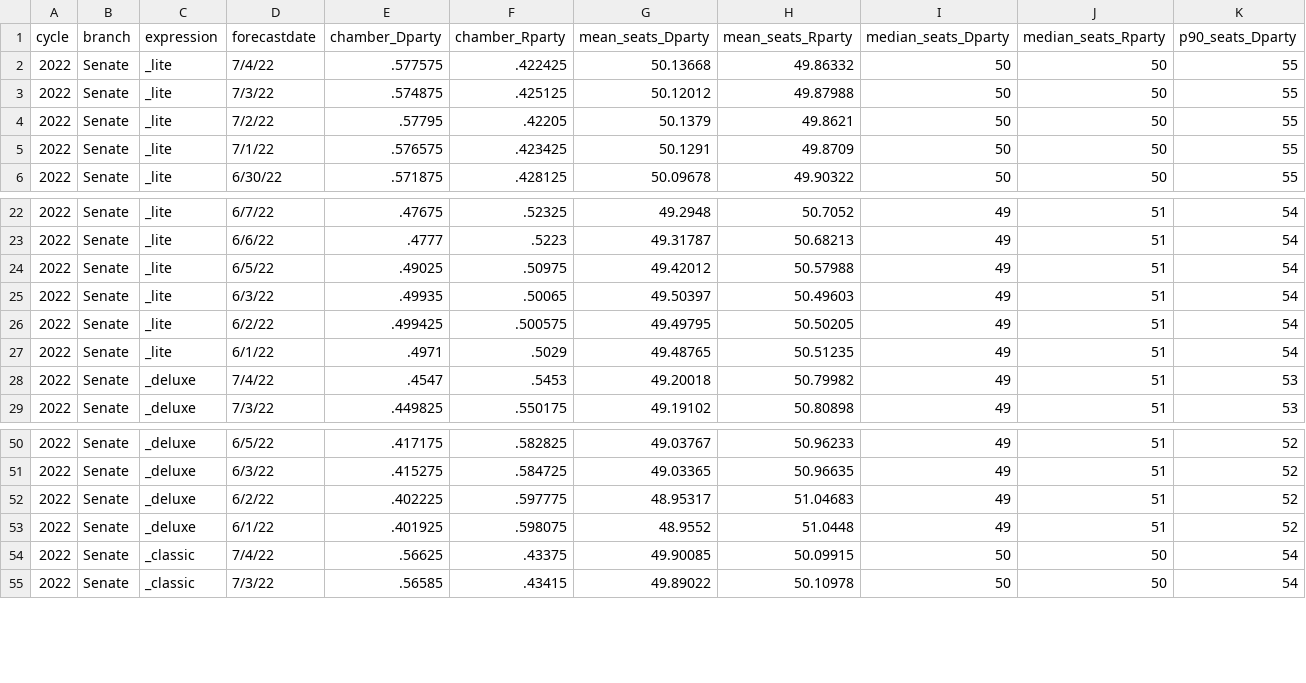
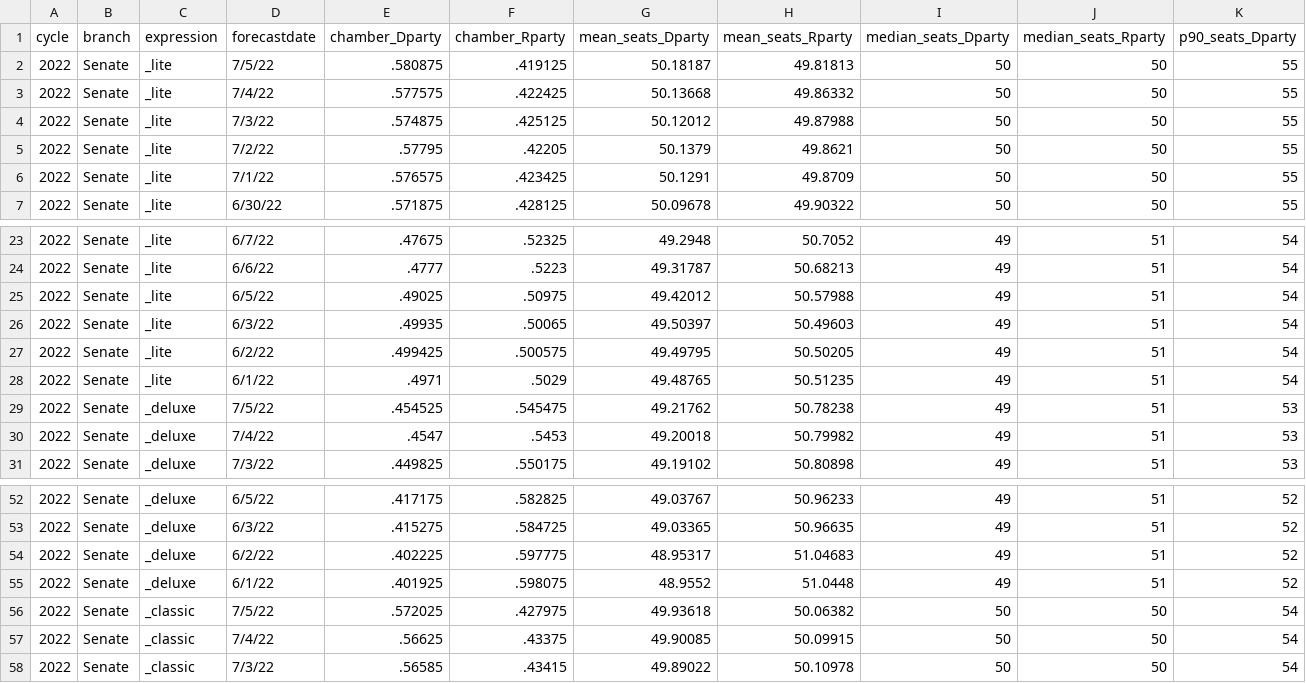
Before and after one commit to dcadata/fivey-is-an-emotional-fox, a CSV file: data/senate_national_toplines_2022.csv, drawn as a sheet; only a part is shown, gaps mark what is left out; rows hold the shown columns only; the diff names each change by its address in the sheet, - before the commit and + after, or states it on an @@ line.

```diff
--- a/data/senate_national_toplines_2022.csv
+++ b/data/senate_national_toplines_2022.csv
+row 2: 2022 | Senate | _lite | 7/5/22 | .580875 | .419125 | 50.18187 | 49.81813 | 50 | 50 | 55
+row 29: 2022 | Senate | _deluxe | 7/5/22 | .454525 | .545475 | 49.21762 | 50.78238 | 49 | 51 | 53
+row 56: 2022 | Senate | _classic | 7/5/22 | .572025 | .427975 | 49.93618 | 50.06382 | 50 | 50 | 54
```
Also changed, not shown: data/house_national_toplines_2022.csv, 3 other files.
